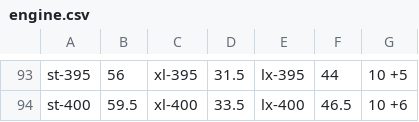
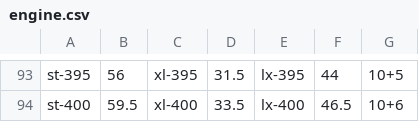
Before and after one commit to kaizhu256/mwo.data, a CSV file: engine.csv, drawn as a sheet; only a part is shown, gaps mark what is left out; the diff covers the shown part only; the diff names each change by its address in the sheet, - before the commit and + after, or states it on an @@ line.

```diff
--- a/engine.csv
+++ b/engine.csv
-G93: 10 +5
+G93: 10+5
-G94: 10 +6
+G94: 10+6
```
Also changed, not shown: 24 edited cells elsewhere in this file.
